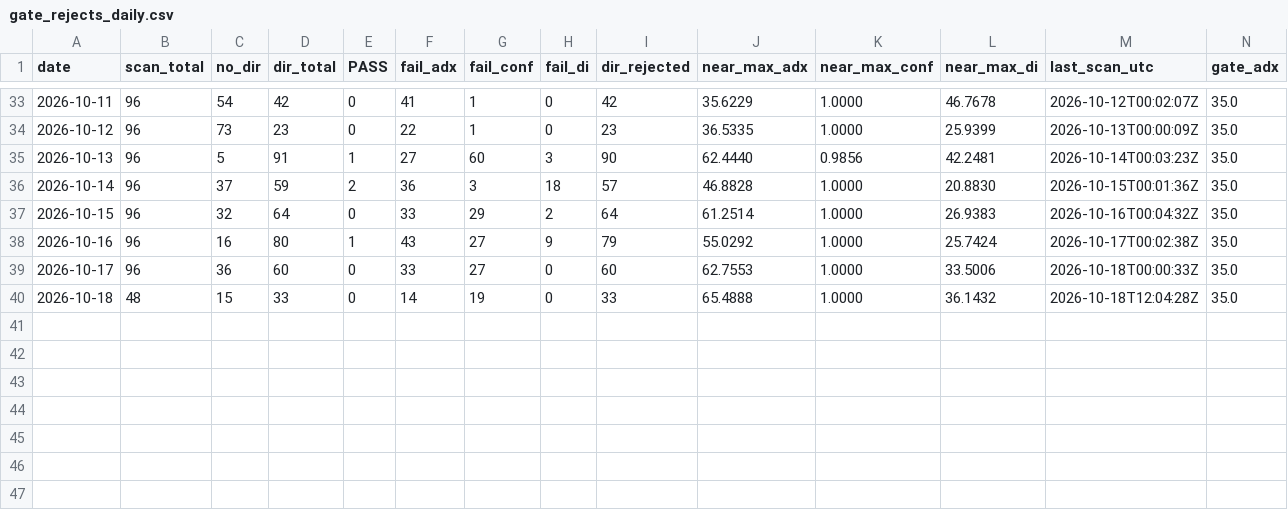
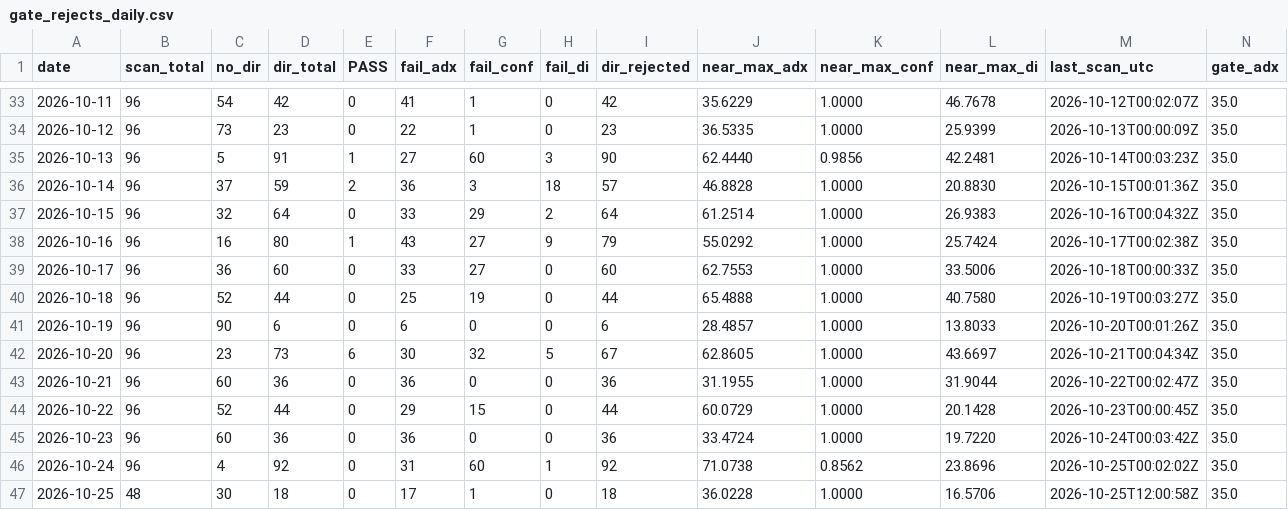
Before and after one commit to sdrom2008/RegimeTrader-AI, a CSV file: reports/gate_rejects_daily.csv, drawn as a sheet; only a part is shown, gaps mark what is left out; rows hold the shown columns only; the diff names each change by its address in the sheet, - before the commit and + after, or states it on an @@ line.

Commit message:
reports: weekly gate-reject 2026-10-25
Sunday VPS DRY_RUN week report + gate_rejects_daily.csv upsert.
Live gates unchanged (35/0.80/15). Analysis only.

```diff
--- a/reports/gate_rejects_daily.csv
+++ b/reports/gate_rejects_daily.csv
-B40 (scan_total): 48
+B40 (scan_total): 96
-C40 (no_dir): 15
+C40 (no_dir): 52
-D40 (dir_total): 33
+D40 (dir_total): 44
-F40 (fail_adx): 14
+F40 (fail_adx): 25
-I40 (dir_rejected): 33
+I40 (dir_rejected): 44
-L40 (near_max_di): 36.1432
+L40 (near_max_di): 40.7580
-M40 (last_scan_utc): 2026-10-18T12:04:28Z
+M40 (last_scan_utc): 2026-10-19T00:03:27Z
+row 41: 2026-10-19 | 96 | 90 | 6 | 0 | 6 | 0 | 0 | 6 | 28.4857 | 1.0000 | 13.8033 | 2026-10-20T00:01:26Z | 35.0
+row 42: 2026-10-20 | 96 | 23 | 73 | 6 | 30 | 32 | 5 | 67 | 62.8605 | 1.0000 | 43.6697 | 2026-10-21T00:04:34Z | 35.0
+row 43: 2026-10-21 | 96 | 60 | 36 | 0 | 36 | 0 | 0 | 36 | 31.1955 | 1.0000 | 31.9044 | 2026-10-22T00:02:47Z | 35.0
+row 44: 2026-10-22 | 96 | 52 | 44 | 0 | 29 | 15 | 0 | 44 | 60.0729 | 1.0000 | 20.1428 | 2026-10-23T00:00:45Z | 35.0
+row 45: 2026-10-23 | 96 | 60 | 36 | 0 | 36 | 0 | 0 | 36 | 33.4724 | 1.0000 | 19.7220 | 2026-10-24T00:03:42Z | 35.0
+row 46: 2026-10-24 | 96 | 4 | 92 | 0 | 31 | 60 | 1 | 92 | 71.0738 | 0.8562 | 23.8696 | 2026-10-25T00:02:02Z | 35.0
+row 47: 2026-10-25 | 48 | 30 | 18 | 0 | 17 | 1 | 0 | 18 | 36.0228 | 1.0000 | 16.5706 | 2026-10-25T12:00:58Z | 35.0
```
Also changed, not shown: 1 other file.
